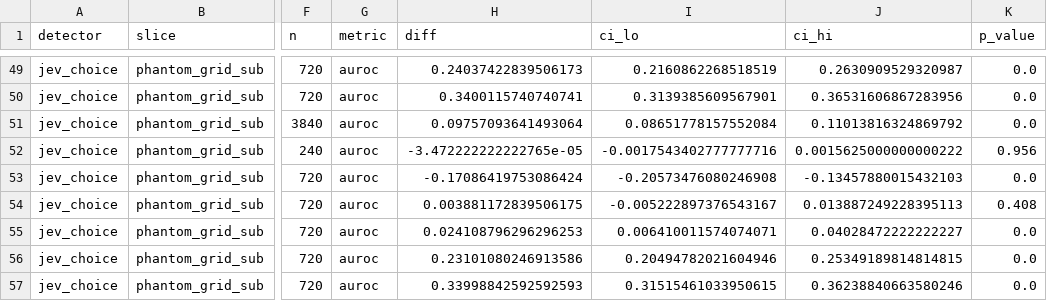
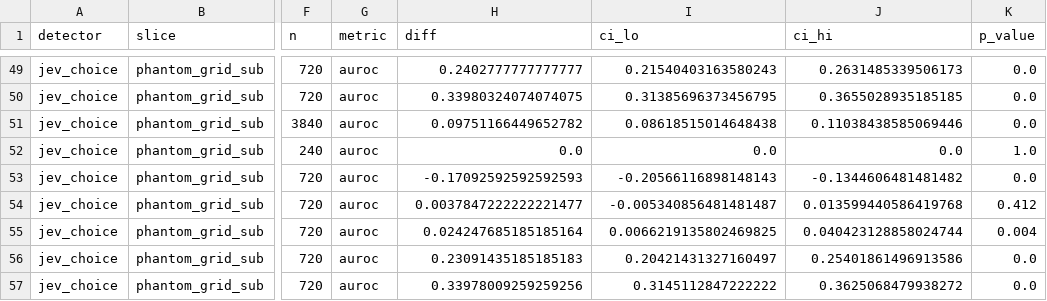
Before and after one commit to vaishnav-16/llm-hallucination-detection, a CSV file: artifacts/metrics/comparisons.csv, drawn as a sheet; only a part is shown, gaps mark what is left out; the diff covers the shown part only; the diff names each change by its address in the sheet, - before the commit and + after, or states it on an @@ line.

```diff
--- a/artifacts/metrics/comparisons.csv
+++ b/artifacts/metrics/comparisons.csv
-H49 (diff): 0.24037422839506173
+H49 (diff): 0.2402777777777777
-I49 (ci_lo): 0.2160862268518519
+I49 (ci_lo): 0.21540403163580243
-J49 (ci_hi): 0.2630909529320987
+J49 (ci_hi): 0.2631485339506173
-H50 (diff): 0.3400115740740741
+H50 (diff): 0.33980324074074075
-I50 (ci_lo): 0.3139385609567901
+I50 (ci_lo): 0.31385696373456795
-J50 (ci_hi): 0.36531606867283956
+J50 (ci_hi): 0.3655028935185185
-H51 (diff): 0.09757093641493064
+H51 (diff): 0.09751166449652782
-I51 (ci_lo): 0.08651778157552084
+I51 (ci_lo): 0.08618515014648438
-J51 (ci_hi): 0.11013816324869792
+J51 (ci_hi): 0.11038438585069446
-H52 (diff): -3.472222222222765e-05
+H52 (diff): 0.0
-I52 (ci_lo): -0.0017543402777777716
+I52 (ci_lo): 0.0
-J52 (ci_hi): 0.0015625000000000222
+J52 (ci_hi): 0.0
-K52 (p_value): 0.956
+K52 (p_value): 1.0
-H53 (diff): -0.17086419753086424
+H53 (diff): -0.17092592592592593
-I53 (ci_lo): -0.20573476080246908
+I53 (ci_lo): -0.20566116898148143
-J53 (ci_hi): -0.13457880015432103
+J53 (ci_hi): -0.1344606481481482
-H54 (diff): 0.003881172839506175
+H54 (diff): 0.0037847222222221477
-I54 (ci_lo): -0.005222897376543167
+I54 (ci_lo): -0.005340856481481487
-J54 (ci_hi): 0.013887249228395113
+J54 (ci_hi): 0.013599440586419768
-K54 (p_value): 0.408
+K54 (p_value): 0.412
-H55 (diff): 0.024108796296296253
+H55 (diff): 0.024247685185185164
-I55 (ci_lo): 0.006410011574074071
+I55 (ci_lo): 0.0066219135802469825
-J55 (ci_hi): 0.04028472222222227
+J55 (ci_hi): 0.040423128858024744
-K55 (p_value): 0.0
+K55 (p_value): 0.004
-H56 (diff): 0.23101080246913586
+H56 (diff): 0.23091435185185183
-I56 (ci_lo): 0.20494782021604946
+I56 (ci_lo): 0.20421431327160497
-J56 (ci_hi): 0.25349189814814815
+J56 (ci_hi): 0.25401861496913586
-H57 (diff): 0.33998842592592593
+H57 (diff): 0.33978009259259256
-I57 (ci_lo): 0.31515461033950615
+I57 (ci_lo): 0.3145112847222222
-J57 (ci_hi): 0.36238840663580246
+J57 (ci_hi): 0.3625068479938272
```
Also changed, not shown: 7 added rows and 78 edited cells elsewhere in this file, artifacts/metrics/headline.csv, 24 other files.
